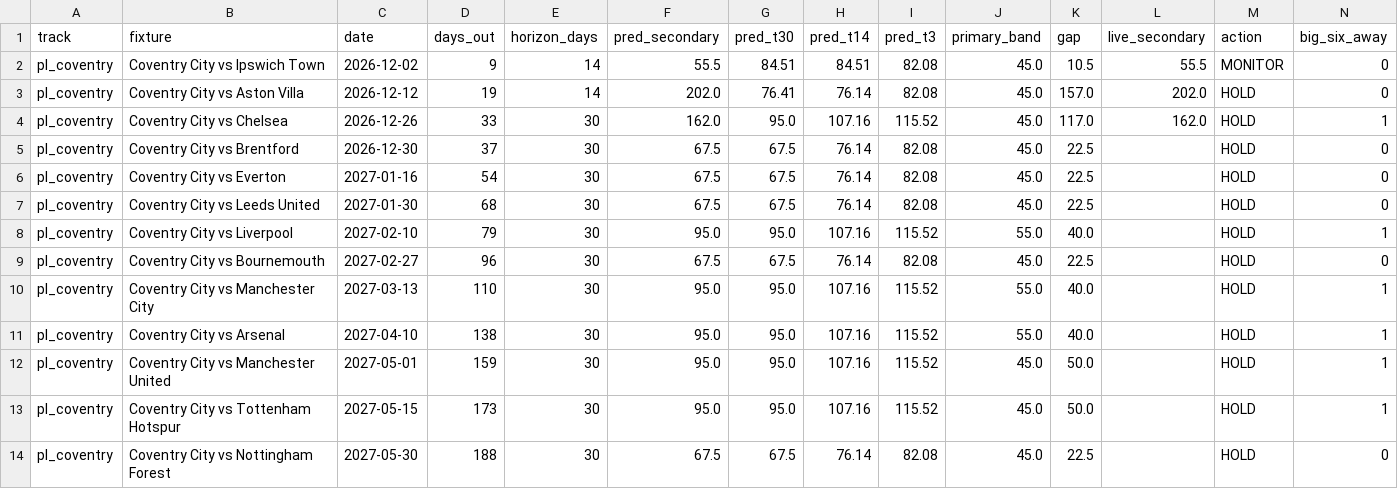
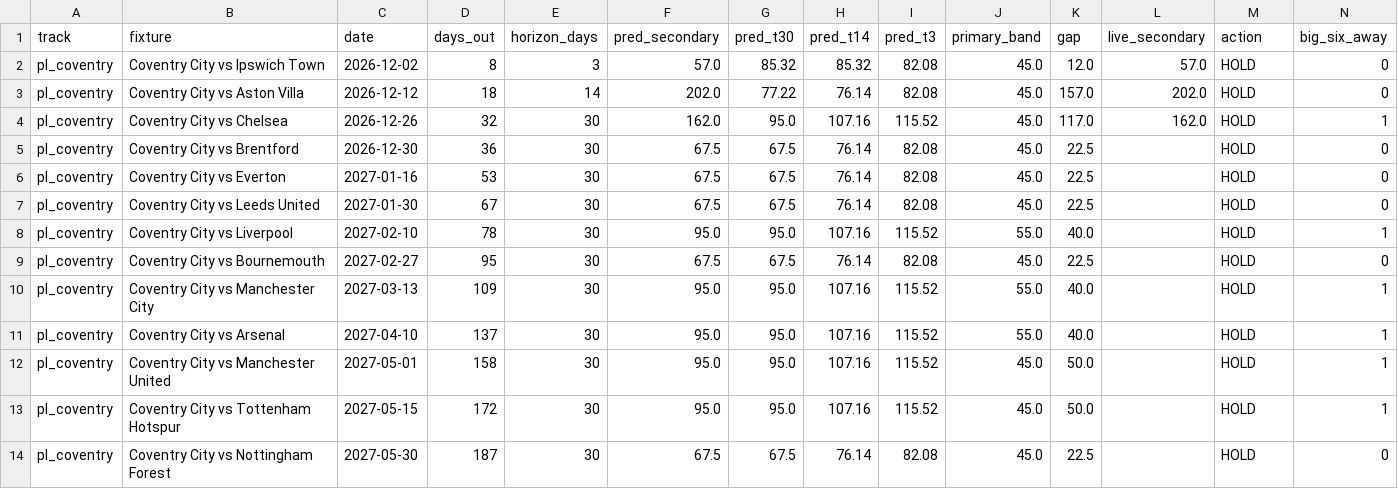
Before and after one commit to colbymorris08/ticketpricemodel, a CSV file: results/recommendations.csv, drawn as a sheet.

```diff
--- a/results/recommendations.csv
+++ b/results/recommendations.csv
@@ -1,14 +1,14 @@
 track,fixture,date,days_out,horizon_days,pred_secondary,pred_t30,pred_t14,pred_t3,primary_band,gap,live_secondary,action,big_six_away
-pl_coventry,Coventry City vs Ipswich Town,2026-12-02,9,14,55.5,84.51,84.51,82.08,45.0,10.5,55.5,MONITOR,0
-pl_coventry,Coventry City vs Aston Villa,2026-12-12,19,14,202.0,76.41,76.14,82.08,45.0,157.0,202.0,HOLD,0
-pl_coventry,Coventry City vs Chelsea,2026-12-26,33,30,162.0,95.0,107.16,115.52,45.0,117.0,162.0,HOLD,1
-pl_coventry,Coventry City vs Brentford,2026-12-30,37,30,67.5,67.5,76.14,82.08,45.0,22.5,,HOLD,0
-pl_coventry,Coventry City vs Everton,2027-01-16,54,30,67.5,67.5,76.14,82.08,45.0,22.5,,HOLD,0
-pl_coventry,Coventry City vs Leeds United,2027-01-30,68,30,67.5,67.5,76.14,82.08,45.0,22.5,,HOLD,0
-pl_coventry,Coventry City vs Liverpool,2027-02-10,79,30,95.0,95.0,107.16,115.52,55.0,40.0,,HOLD,1
-pl_coventry,Coventry City vs Bournemouth,2027-02-27,96,30,67.5,67.5,76.14,82.08,45.0,22.5,,HOLD,0
-pl_coventry,Coventry City vs Manchester City,2027-03-13,110,30,95.0,95.0,107.16,115.52,55.0,40.0,,HOLD,1
-pl_coventry,Coventry City vs Arsenal,2027-04-10,138,30,95.0,95.0,107.16,115.52,55.0,40.0,,HOLD,1
-pl_coventry,Coventry City vs Manchester United,2027-05-01,159,30,95.0,95.0,107.16,115.52,45.0,50.0,,HOLD,1
-pl_coventry,Coventry City vs Tottenham Hotspur,2027-05-15,173,30,95.0,95.0,107.16,115.52,45.0,50.0,,HOLD,1
-pl_coventry,Coventry City vs Nottingham Forest,2027-05-30,188,30,67.5,67.5,76.14,82.08,45.0,22.5,,HOLD,0
+pl_coventry,Coventry City vs Ipswich Town,2026-12-02,8,3,57.0,85.32,85.32,82.08,45.0,12.0,57.0,HOLD,0
+pl_coventry,Coventry City vs Aston Villa,2026-12-12,18,14,202.0,77.22,76.14,82.08,45.0,157.0,202.0,HOLD,0
+pl_coventry,Coventry City vs Chelsea,2026-12-26,32,30,162.0,95.0,107.16,115.52,45.0,117.0,162.0,HOLD,1
+pl_coventry,Coventry City vs Brentford,2026-12-30,36,30,67.5,67.5,76.14,82.08,45.0,22.5,,HOLD,0
+pl_coventry,Coventry City vs Everton,2027-01-16,53,30,67.5,67.5,76.14,82.08,45.0,22.5,,HOLD,0
+pl_coventry,Coventry City vs Leeds United,2027-01-30,67,30,67.5,67.5,76.14,82.08,45.0,22.5,,HOLD,0
+pl_coventry,Coventry City vs Liverpool,2027-02-10,78,30,95.0,95.0,107.16,115.52,55.0,40.0,,HOLD,1
+pl_coventry,Coventry City vs Bournemouth,2027-02-27,95,30,67.5,67.5,76.14,82.08,45.0,22.5,,HOLD,0
+pl_coventry,Coventry City vs Manchester City,2027-03-13,109,30,95.0,95.0,107.16,115.52,55.0,40.0,,HOLD,1
+pl_coventry,Coventry City vs Arsenal,2027-04-10,137,30,95.0,95.0,107.16,115.52,55.0,40.0,,HOLD,1
+pl_coventry,Coventry City vs Manchester United,2027-05-01,158,30,95.0,95.0,107.16,115.52,45.0,50.0,,HOLD,1
+pl_coventry,Coventry City vs Tottenham Hotspur,2027-05-15,172,30,95.0,95.0,107.16,115.52,45.0,50.0,,HOLD,1
+pl_coventry,Coventry City vs Nottingham Forest,2027-05-30,187,30,67.5,67.5,76.14,82.08,45.0,22.5,,HOLD,0
```
Also changed, not shown: 3 other files.
